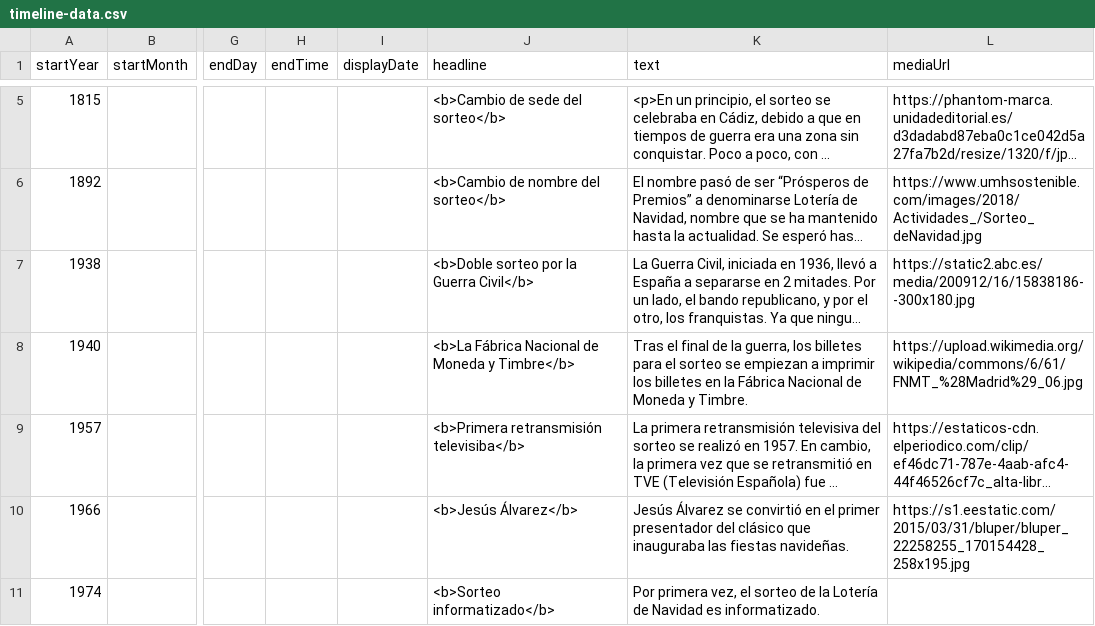
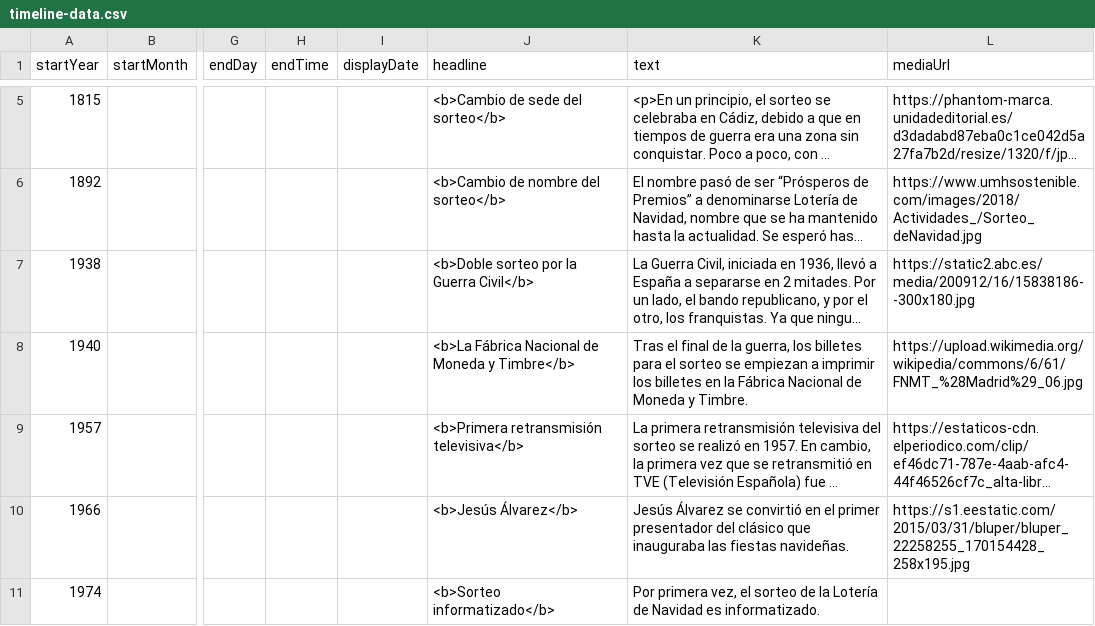
Before and after one commit to DeustoKom/PWEB21-cronologia, a CSV file: docs/grupo3/timeline-data.csv, drawn as a sheet; only a part is shown, gaps mark what is left out; long unchanged cells end in …; the diff names each change by its address in the sheet, - before the commit and + after, or states it on an @@ line.

Commit message:
Add files via upload

```diff
--- a/docs/grupo3/timeline-data.csv
+++ b/docs/grupo3/timeline-data.csv
-J9 (headline): <b>Primera retransmisión televisiba</b>
+J9 (headline): <b>Primera retransmisión televisiva</b>
```
